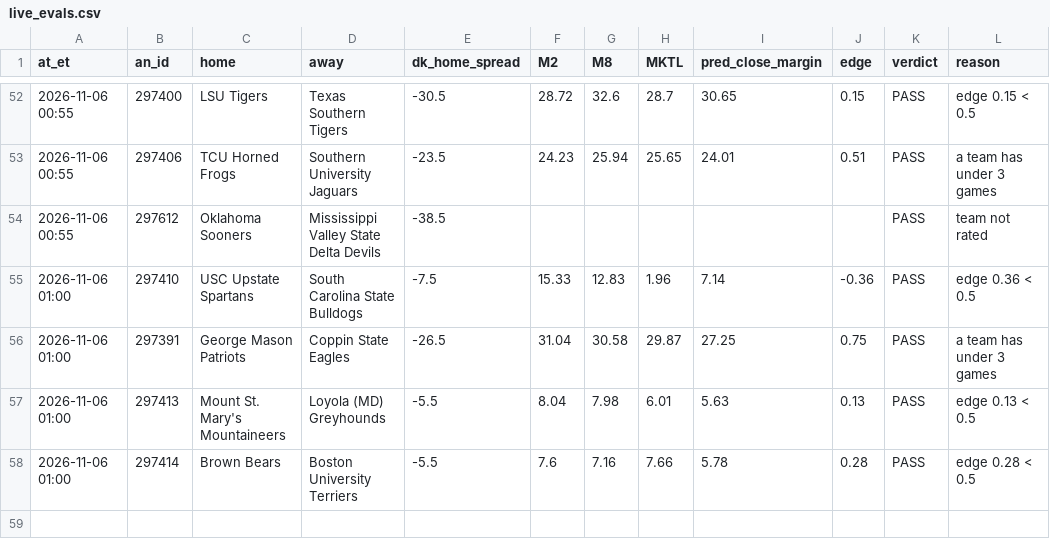
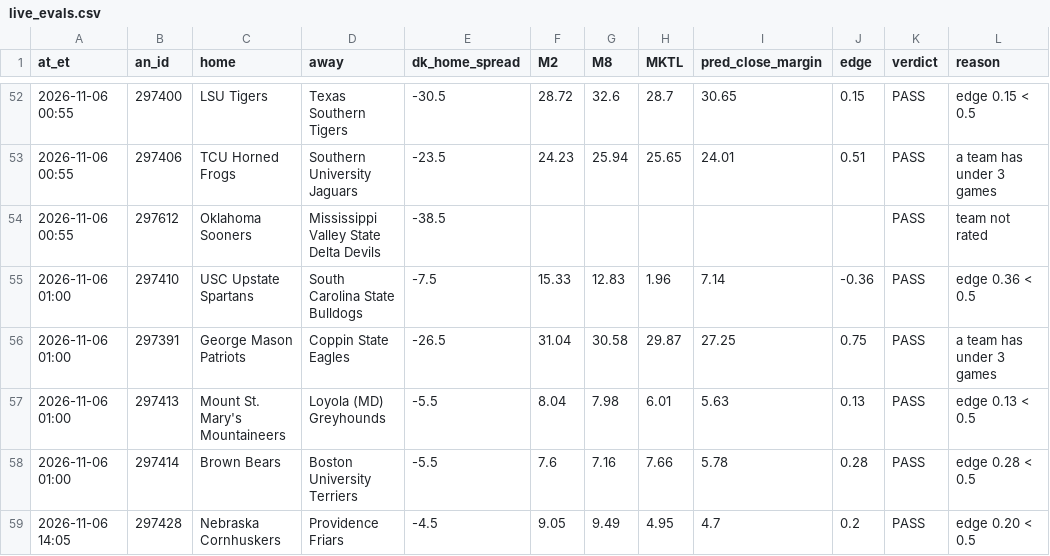
Before and after one commit to JeffreyD24/NCAAM, a CSV file: ncaab/state/live_evals.csv, drawn as a sheet; only a part is shown, gaps mark what is left out.

```diff
--- a/ncaab/state/live_evals.csv
+++ b/ncaab/state/live_evals.csv
@@ -58 +58,2 @@ at_et,an_id,home,away,dk_home_spread,M2,M8,MKTL,pred_close_margin,edge,verdict,r
 2026-11-06 01:00,297414,Brown Bears,Boston University Terriers,-5.5,7.6,7.16,7.66,5.78,0.28,PASS,edge 0.28 < 0.5
+2026-11-06 14:05,297428,Nebraska Cornhuskers,Providence Friars,-4.5,9.05,9.49,4.95,4.7,0.2,PASS,edge 0.20 < 0.5
```
Also changed, not shown: ncaab/state/dk_lines.csv, 2 other files.
